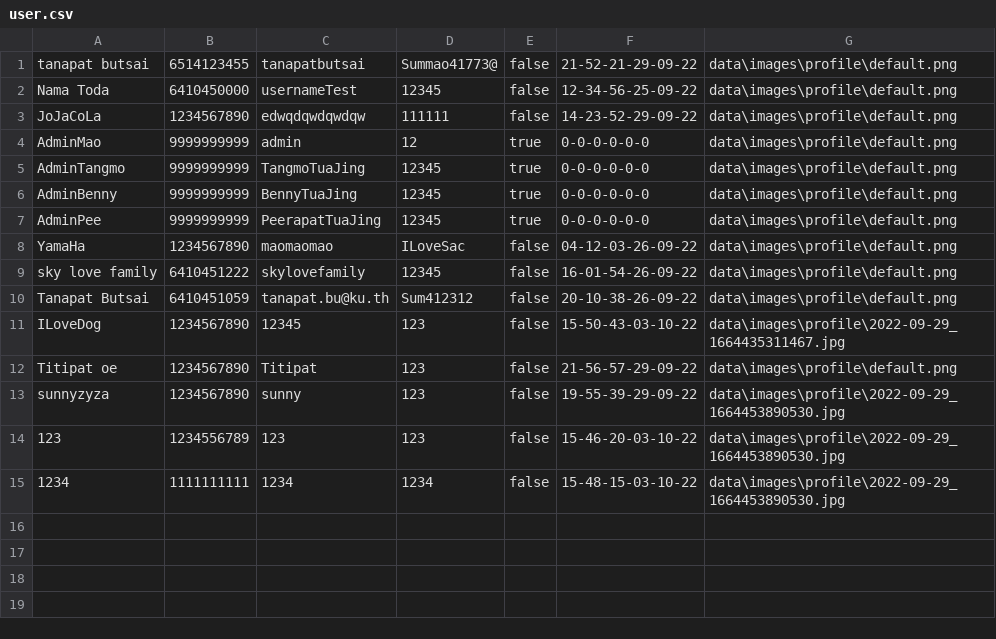
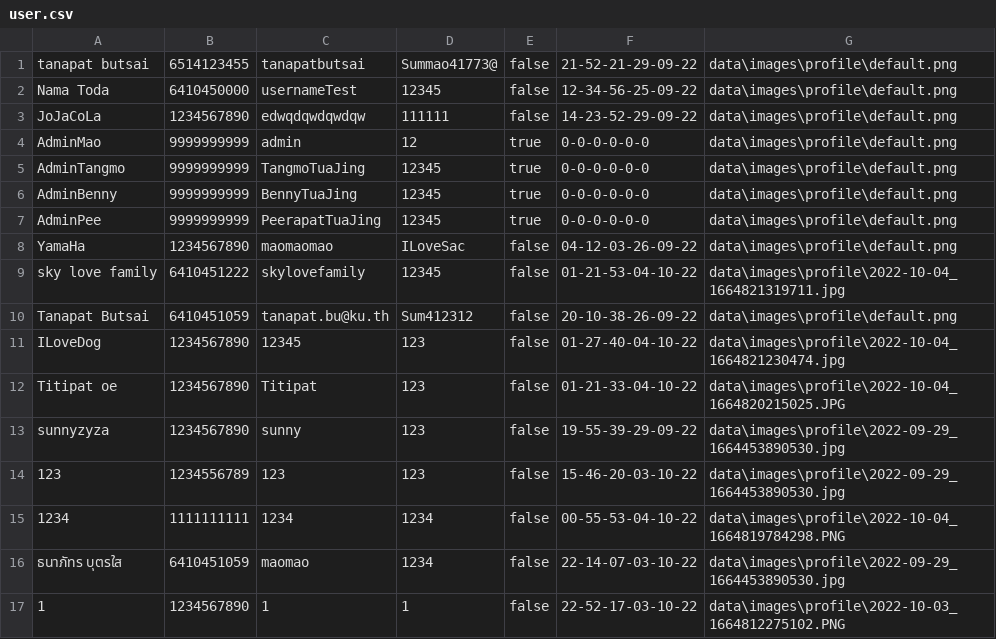
Before and after one commit to TanapatButsai/eieitest, a CSV file: data/user.csv, drawn as a sheet.

Commit message:
delete previous user image

```diff
--- a/data/user.csv
+++ b/data/user.csv
@@ -8,8 +8,10 @@ AdminPee,9999999999,PeerapatTuaJing,12345,true,0-0-0-0-0-0,data\images\profile\d
 YamaHa,1234567890,maomaomao,ILoveSac,false,04-12-03-26-09-22,data\images\profile\default.png
-sky love family,6410451222,skylovefamily,12345,false,16-01-54-26-09-22,data\images\profile\default.png
+sky love family,6410451222,skylovefamily,12345,false,01-21-53-04-10-22,data\images\profile\2022-10-04_1664821319711.jpg
 Tanapat Butsai,6410451059,tanapat.bu@ku.th,Sum412312,false,20-10-38-26-09-22,data\images\profile\default.png
-ILoveDog,1234567890,12345,123,false,15-50-43-03-10-22,data\images\profile\2022-09-29_1664435311467.jpg
-Titipat oe,1234567890,Titipat,123,false,21-56-57-29-09-22,data\images\profile\default.png
+ILoveDog,1234567890,12345,123,false,01-27-40-04-10-22,data\images\profile\2022-10-04_1664821230474.jpg
+Titipat oe,1234567890,Titipat,123,false,01-21-33-04-10-22,data\images\profile\2022-10-04_1664820215025.JPG
 sunnyzyza,1234567890,sunny,123,false,19-55-39-29-09-22,data\images\profile\2022-09-29_1664453890530.jpg
 123,1234556789,123,123,false,15-46-20-03-10-22,data\images\profile\2022-09-29_1664453890530.jpg
-1234,1111111111,1234,1234,false,15-48-15-03-10-22,data\images\profile\2022-09-29_1664453890530.jpg
+1234,1111111111,1234,1234,false,00-55-53-04-10-22,data\images\profile\2022-10-04_1664819784298.PNG
+ธนาภัทร บุตรใส,6410451059,maomao,1234,false,22-14-07-03-10-22,data\images\profile\2022-09-29_1664453890530.jpg
+1,1234567890,1,1,false,22-52-17-03-10-22,data\images\profile\2022-10-03_1664812275102.PNG
```
Also changed, not shown: data/complaint.csv, 20 other files.
